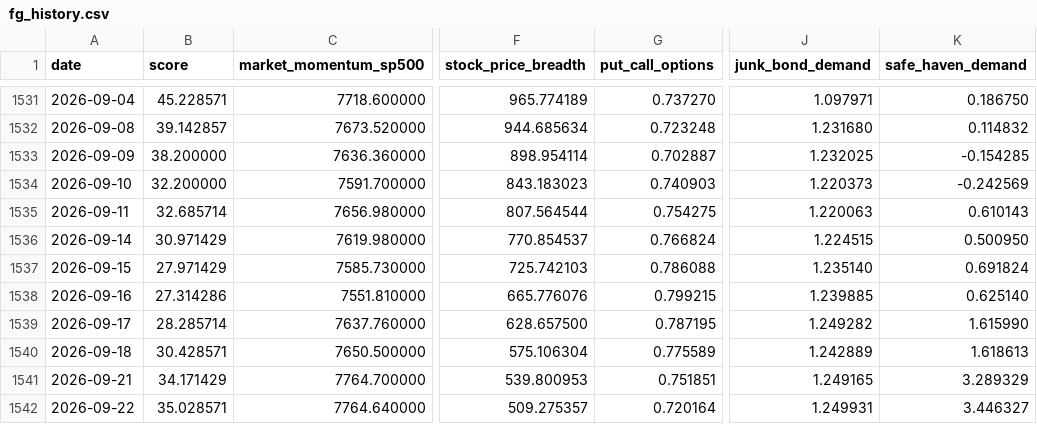
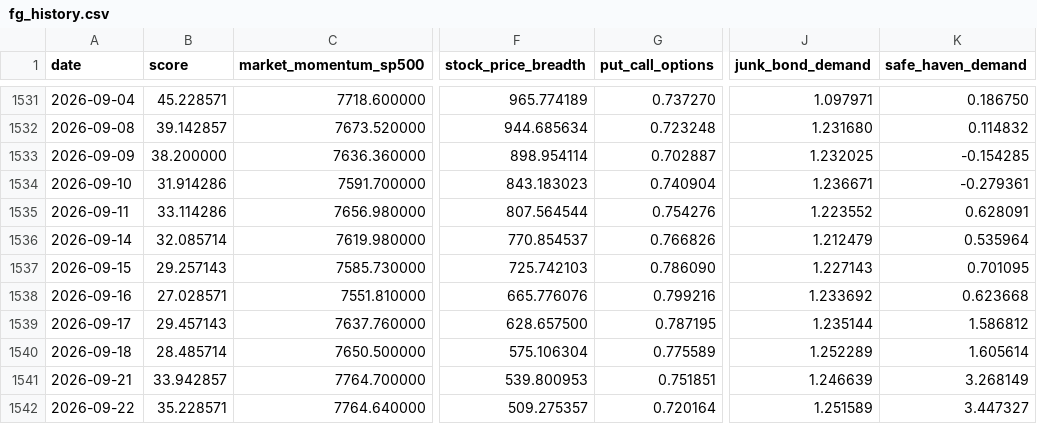
Before and after one commit to uncmac/market-risk-lab, a CSV file: data/fg_history.csv, drawn as a sheet; only a part is shown, gaps mark what is left out; the diff covers the shown part only; the diff names each change by its address in the sheet, - before the commit and + after, or states it on an @@ line.

```diff
--- a/data/fg_history.csv
+++ b/data/fg_history.csv
-B1534 (score): 32.200000
+B1534 (score): 31.914286
-G1534 (put_call_options): 0.740903
+G1534 (put_call_options): 0.740904
-J1534 (junk_bond_demand): 1.220373
+J1534 (junk_bond_demand): 1.236671
-K1534 (safe_haven_demand): -0.242569
+K1534 (safe_haven_demand): -0.279361
-B1535 (score): 32.685714
+B1535 (score): 33.114286
-G1535 (put_call_options): 0.754275
+G1535 (put_call_options): 0.754276
-J1535 (junk_bond_demand): 1.220063
+J1535 (junk_bond_demand): 1.223552
-K1535 (safe_haven_demand): 0.610143
+K1535 (safe_haven_demand): 0.628091
-B1536 (score): 30.971429
+B1536 (score): 32.085714
-G1536 (put_call_options): 0.766824
+G1536 (put_call_options): 0.766826
-J1536 (junk_bond_demand): 1.224515
+J1536 (junk_bond_demand): 1.212479
-K1536 (safe_haven_demand): 0.500950
+K1536 (safe_haven_demand): 0.535964
-B1537 (score): 27.971429
+B1537 (score): 29.257143
-G1537 (put_call_options): 0.786088
+G1537 (put_call_options): 0.786090
-J1537 (junk_bond_demand): 1.235140
+J1537 (junk_bond_demand): 1.227143
-K1537 (safe_haven_demand): 0.691824
+K1537 (safe_haven_demand): 0.701095
-B1538 (score): 27.314286
+B1538 (score): 27.028571
-G1538 (put_call_options): 0.799215
+G1538 (put_call_options): 0.799216
-J1538 (junk_bond_demand): 1.239885
+J1538 (junk_bond_demand): 1.233692
-K1538 (safe_haven_demand): 0.625140
+K1538 (safe_haven_demand): 0.623668
-B1539 (score): 28.285714
+B1539 (score): 29.457143
-J1539 (junk_bond_demand): 1.249282
+J1539 (junk_bond_demand): 1.235144
-K1539 (safe_haven_demand): 1.615990
+K1539 (safe_haven_demand): 1.586812
-B1540 (score): 30.428571
+B1540 (score): 28.485714
-J1540 (junk_bond_demand): 1.242889
+J1540 (junk_bond_demand): 1.252289
-K1540 (safe_haven_demand): 1.618613
+K1540 (safe_haven_demand): 1.605614
-B1541 (score): 34.171429
+B1541 (score): 33.942857
-J1541 (junk_bond_demand): 1.249165
+J1541 (junk_bond_demand): 1.246639
-K1541 (safe_haven_demand): 3.289329
+K1541 (safe_haven_demand): 3.268149
-B1542 (score): 35.028571
+B1542 (score): 35.228571
-J1542 (junk_bond_demand): 1.249931
+J1542 (junk_bond_demand): 1.251589
-K1542 (safe_haven_demand): 3.446327
+K1542 (safe_haven_demand): 3.447327
```
Also changed, not shown: 5 added rows and 87 edited cells elsewhere in this file, data/spy_ohlc.csv, results/backtest_v0_completed.csv, 35 other files.
